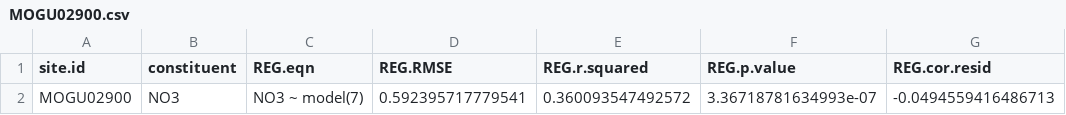
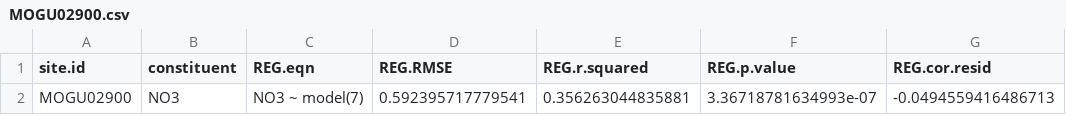
Before and after one commit to DOI-USGS/loadflexBatch, a CSV file: three_ANA_sites/output/NO3/modelMetrics/MOGU02900.csv, drawn as a sheet; only a part is shown; the diff names each change by its address in the sheet, - before the commit and + after, or states it on an @@ line.

```diff
--- a/three_ANA_sites/output/NO3/modelMetrics/MOGU02900.csv
+++ b/three_ANA_sites/output/NO3/modelMetrics/MOGU02900.csv
-E2 (REG.r.squared): 0.360093547492572
+E2 (REG.r.squared): 0.356263044835881
```
Also changed, not shown: three_ANA_sites/output/NO3/NO3_modelMetrics.csv, three_ANA_sites/output/NO3/modelMetrics/ORIZ02900.csv, 3 other files.
